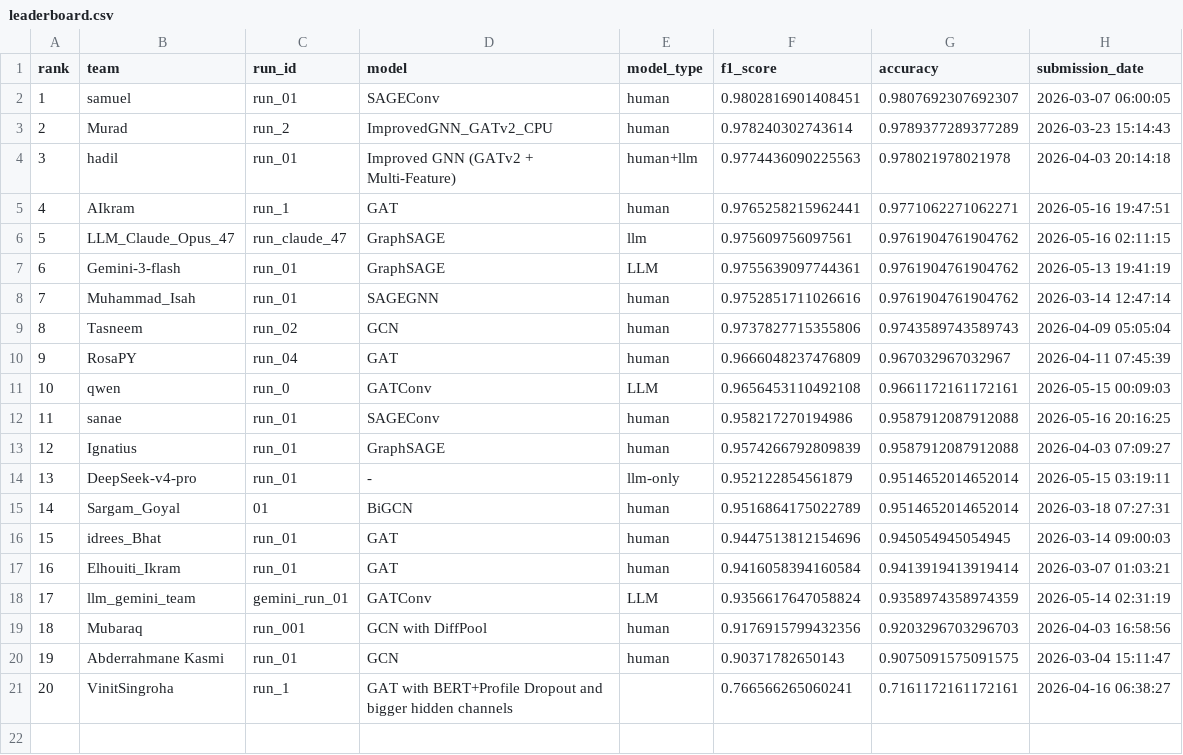
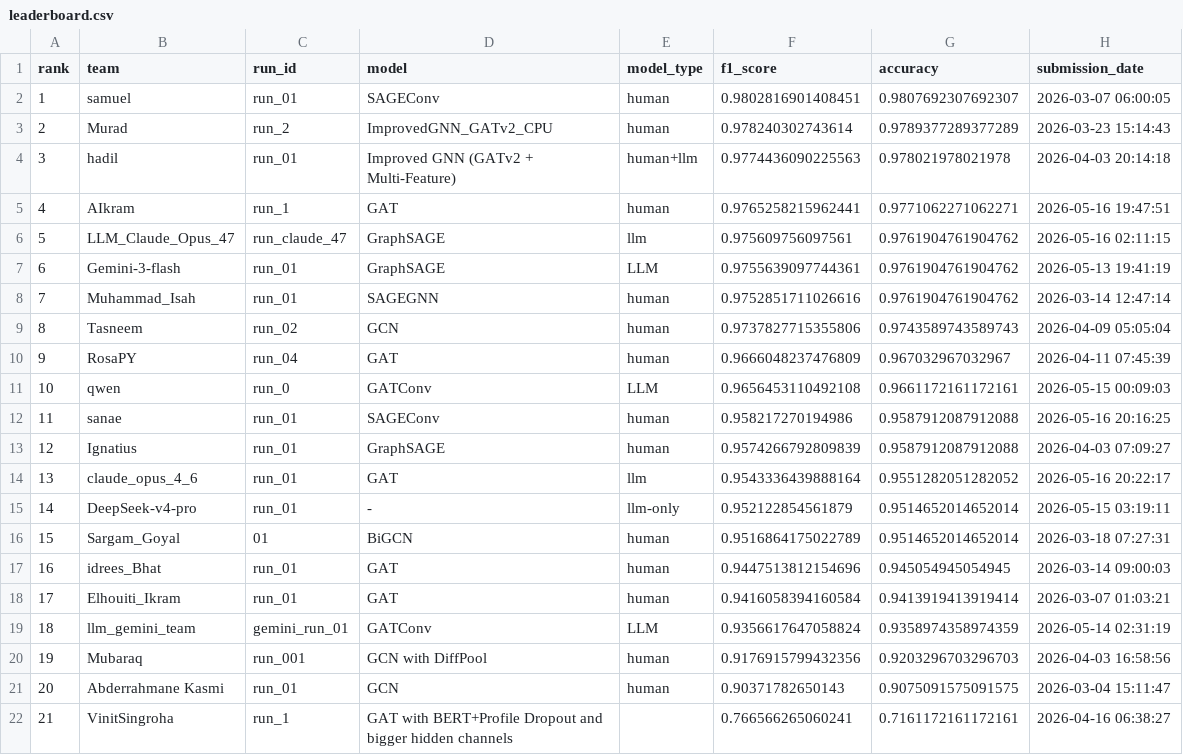
Before and after one commit to TugaAhmed/Real_Or_Fake, a CSV file: docs/leaderboard.csv, drawn as a sheet; addresses are those after the commit; the diff names each change by its address in the sheet, - before the commit and + after, or states it on an @@ line.

```diff
--- a/docs/leaderboard.csv
+++ b/docs/leaderboard.csv
+row 14: 13 | claude_opus_4_6 | run_01 | GAT | llm | 0.9543336439888164 | 0.9551282051282052 | 2026-05-16 20:22:17
@@ column A (rank) renumbered from row 15 down @@
```
